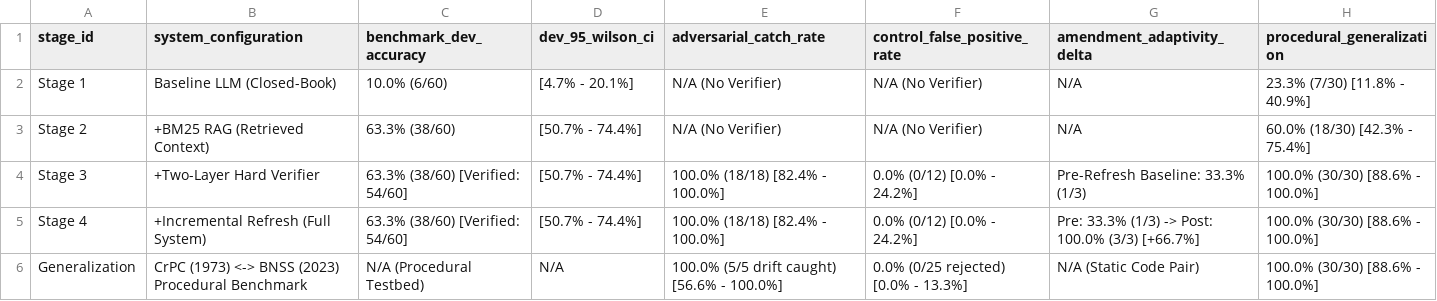
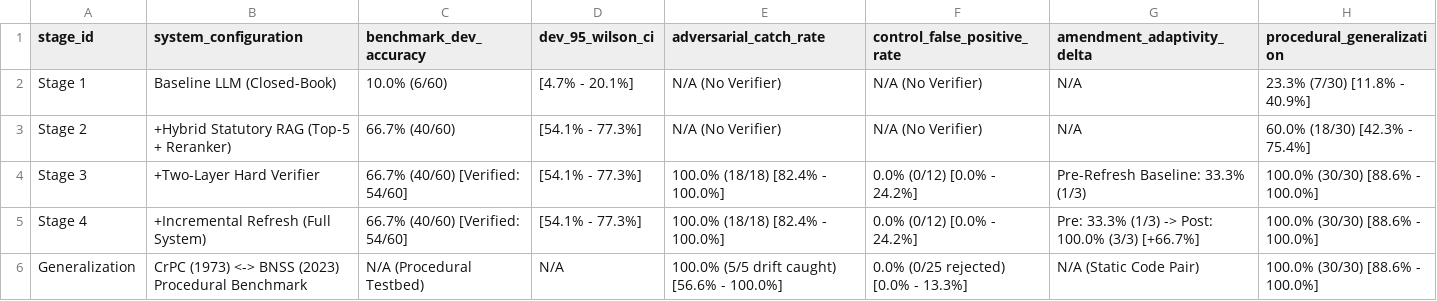
Before and after one commit to MS-406/IPC2BNS-Verify, a CSV file: results/ablation_summary_table.csv, drawn as a sheet.

Commit message:
Synchronize canonical 66.7% (40/60) dev benchmark metrics, McNemar test chi2=30.25 (p=3.80e-8), and deterministic reproducibility verification across all papers

```diff
--- a/results/ablation_summary_table.csv
+++ b/results/ablation_summary_table.csv
@@ -2,5 +2,5 @@ stage_id,system_configuration,benchmark_dev_accuracy,dev_95_wilson_ci,adversaria
 Stage 1,Baseline LLM (Closed-Book),10.0% (6/60),[4.7% - 20.1%],N/A (No Verifier),N/A (No Verifier),N/A,23.3% (7/30) [11.8% - 40.9%]
-Stage 2,+BM25 RAG (Retrieved Context),63.3% (38/60),[50.7% - 74.4%],N/A (No Verifier),N/A (No Verifier),N/A,60.0% (18/30) [42.3% - 75.4%]
-Stage 3,+Two-Layer Hard Verifier,63.3% (38/60) [Verified: 54/60],[50.7% - 74.4%],100.0% (18/18) [82.4% - 100.0%],0.0% (0/12) [0.0% - 24.2%],Pre-Refresh Baseline: 33.3% (1/3),100.0% (30/30) [88.6% - 100.0%]
-Stage 4,+Incremental Refresh (Full System),63.3% (38/60) [Verified: 54/60],[50.7% - 74.4%],100.0% (18/18) [82.4% - 100.0%],0.0% (0/12) [0.0% - 24.2%],Pre: 33.3% (1/3) -> Post: 100.0% (3/3) [+66.7%],100.0% (30/30) [88.6% - 100.0%]
+Stage 2,+Hybrid Statutory RAG (Top-5 + Reranker),66.7% (40/60),[54.1% - 77.3%],N/A (No Verifier),N/A (No Verifier),N/A,60.0% (18/30) [42.3% - 75.4%]
+Stage 3,+Two-Layer Hard Verifier,66.7% (40/60) [Verified: 54/60],[54.1% - 77.3%],100.0% (18/18) [82.4% - 100.0%],0.0% (0/12) [0.0% - 24.2%],Pre-Refresh Baseline: 33.3% (1/3),100.0% (30/30) [88.6% - 100.0%]
+Stage 4,+Incremental Refresh (Full System),66.7% (40/60) [Verified: 54/60],[54.1% - 77.3%],100.0% (18/18) [82.4% - 100.0%],0.0% (0/12) [0.0% - 24.2%],Pre: 33.3% (1/3) -> Post: 100.0% (3/3) [+66.7%],100.0% (30/30) [88.6% - 100.0%]
 Generalization,CrPC (1973) <-> BNSS (2023) Procedural Benchmark,N/A (Procedural Testbed),N/A,100.0% (5/5 drift caught) [56.6% - 100.0%],0.0% (0/25 rejected) [0.0% - 13.3%],N/A (Static Code Pair),100.0% (30/30) [88.6% - 100.0%]
```
Also changed, not shown: 11 other files.
